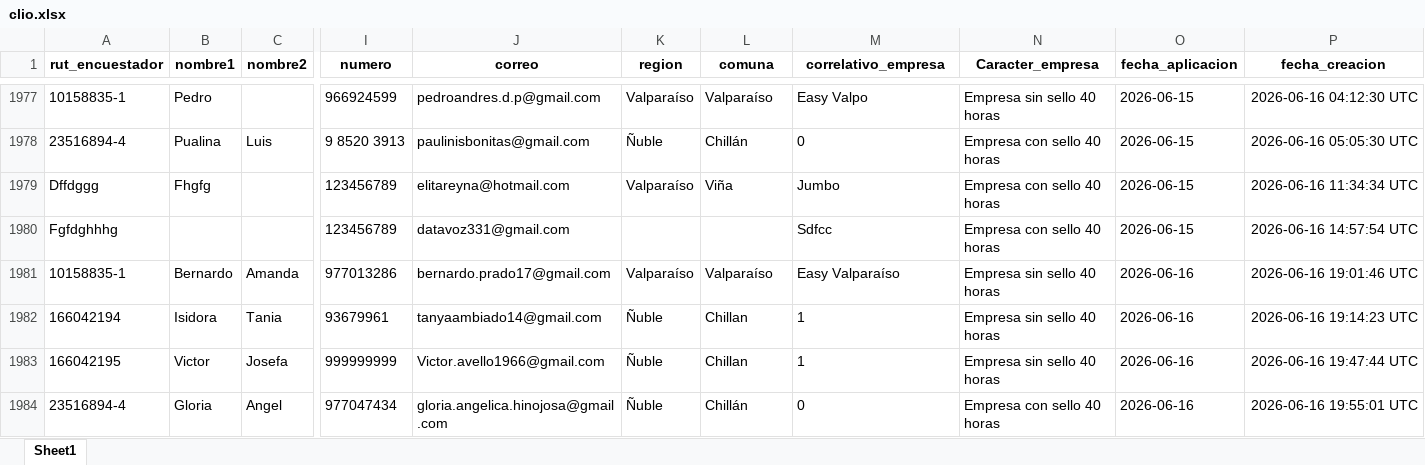
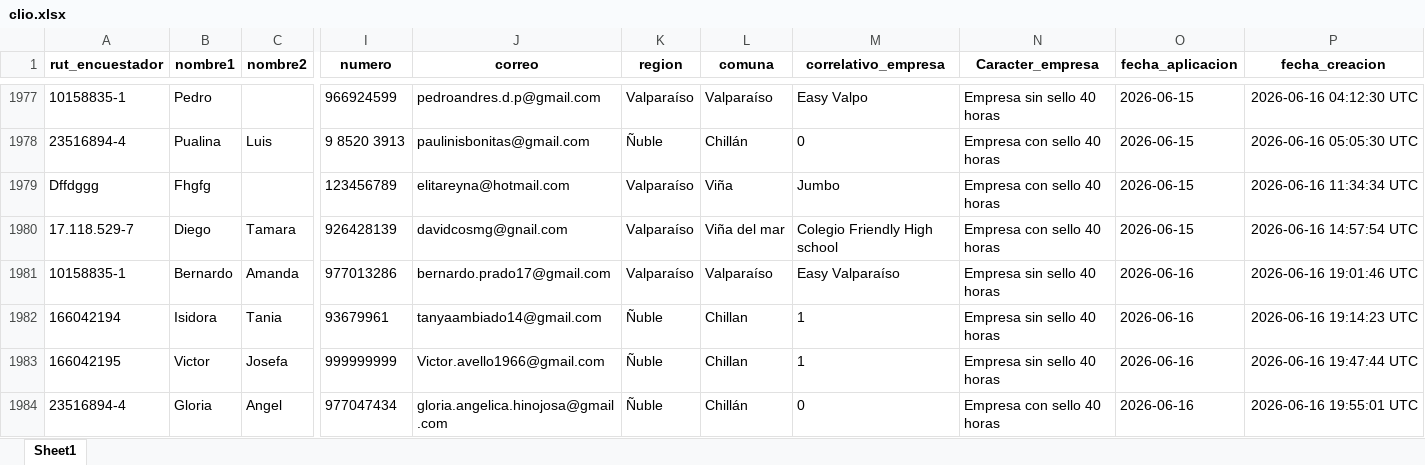
Before and after one commit to Kevin-carrasco/labofam-codebook, an Excel workbook: output/clio.xlsx, sheet Sheet1, drawn as a sheet; only a part is shown, gaps mark what is left out; values as stored, in another font and other column widths than the file's, no borders; removed rows and columns are numbered as before the commit, all else as after; rows hold the shown columns only; the diff covers the shown part only; the diff names each change by its address in the sheet, - before the commit and + after, or states it on an @@ line.

```diff
--- a/output/clio.xlsx (sheet Sheet1)
+++ b/output/clio.xlsx (sheet Sheet1)
-row 1980: Fgfdghhhg |  |  | 123456789 | datavoz331@gmail.com |  |  | Sdfcc | Empresa con sello 40 horas | 2026-06-15 | 2026-06-16 14:57:54 UTC
+row 1980: 17.118.529-7 | Diego | Tamara | 926428139 | davidcosmg@gnail.com | Valparaíso | Viña del mar | Colegio Friendly High school | Empresa con sello 40 horas | 2026-06-15 | 2026-06-16 14:57:54 UTC
```
Also changed, not shown: 20 added rows and 9 edited cells elsewhere in this sheet, output/contacto.xlsx, 8 other files.
